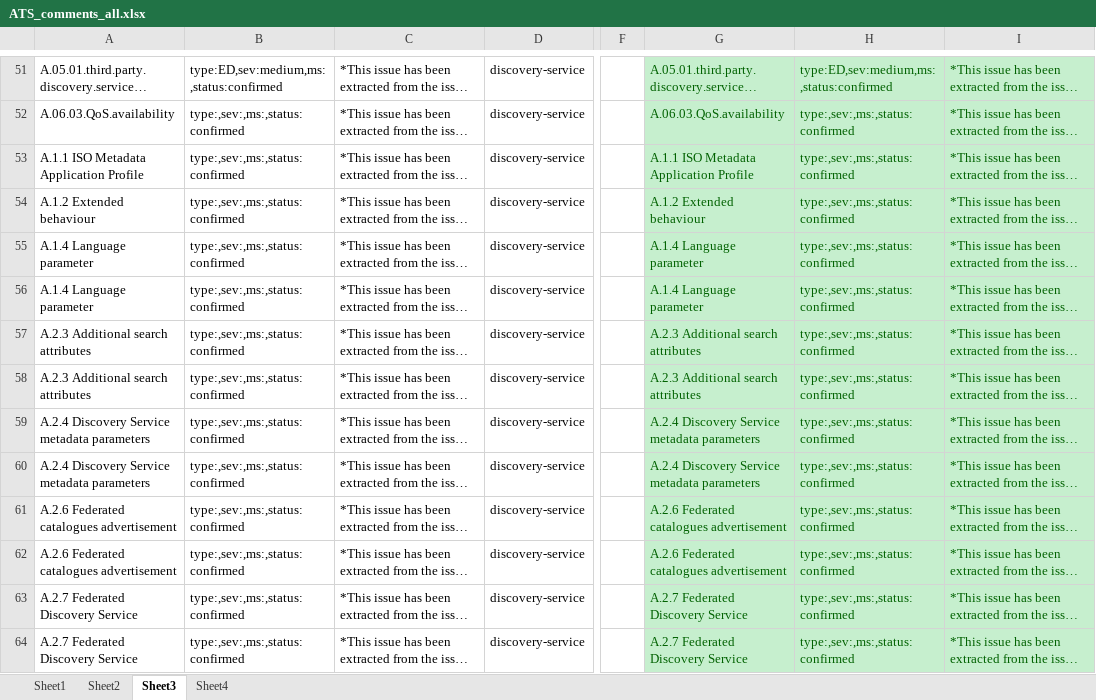
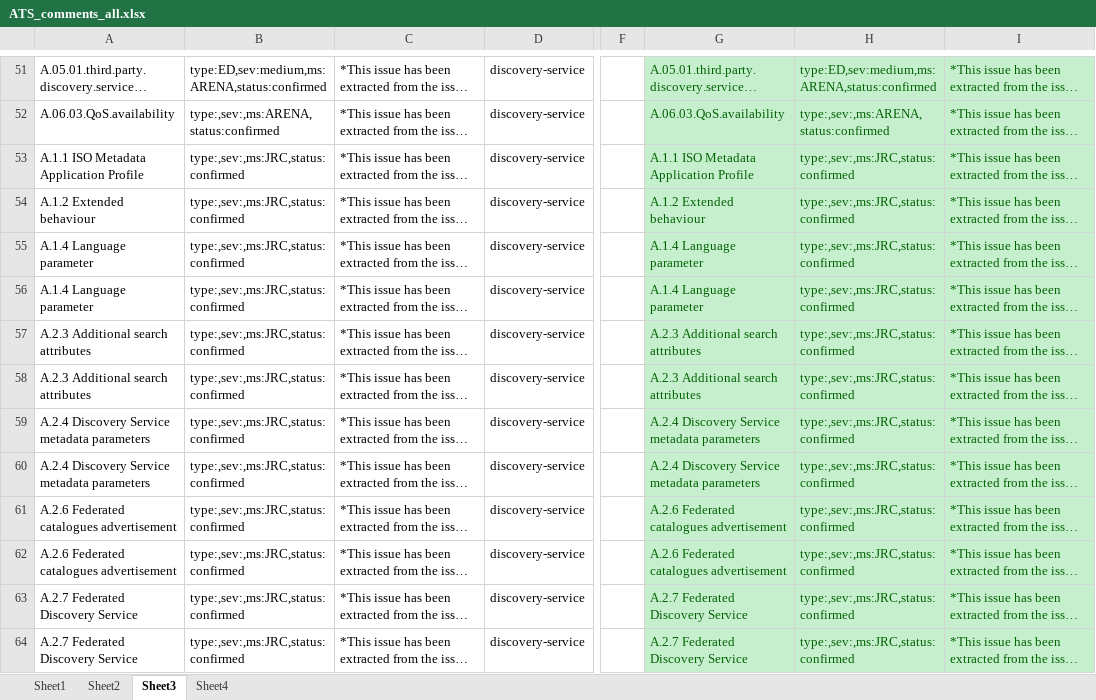
Before and after one commit to EmidioStani/test_repository, an Excel workbook: ATS_comments_all.xlsx, sheet Sheet3, drawn as a sheet; only a part is shown, gaps mark what is left out; long unchanged cells end in …; values as stored, in another font and other column widths than the file's, no borders; the diff covers the shown part only; the diff names each change by its address in the sheet, - before the commit and + after, or states it on an @@ line.

```diff
--- a/ATS_comments_all.xlsx (sheet Sheet3)
+++ b/ATS_comments_all.xlsx (sheet Sheet3)
-B51: type:ED,sev:medium,ms:,status:confirmed
+B51: type:ED,sev:medium,ms:ARENA,status:confirmed
-H51: type:ED,sev:medium,ms:,status:confirmed
+H51: type:ED,sev:medium,ms:ARENA,status:confirmed
-B52: type:,sev:,ms:,status:confirmed
+B52: type:,sev:,ms:ARENA,status:confirmed
-H52: type:,sev:,ms:,status:confirmed
+H52: type:,sev:,ms:ARENA,status:confirmed
-B53:B64: type:,sev:,ms:,status:confirmed
+B53:B64: type:,sev:,ms:JRC,status:confirmed
-H53:H64: type:,sev:,ms:,status:confirmed
+H53:H64: type:,sev:,ms:JRC,status:confirmed
```
Also changed, not shown: 696 edited cells elsewhere in this sheet, sheet Sheet2, sheet Sheet4, sheet Sheet1, formulas that keep their value, charts or pictures, 2 other files.
